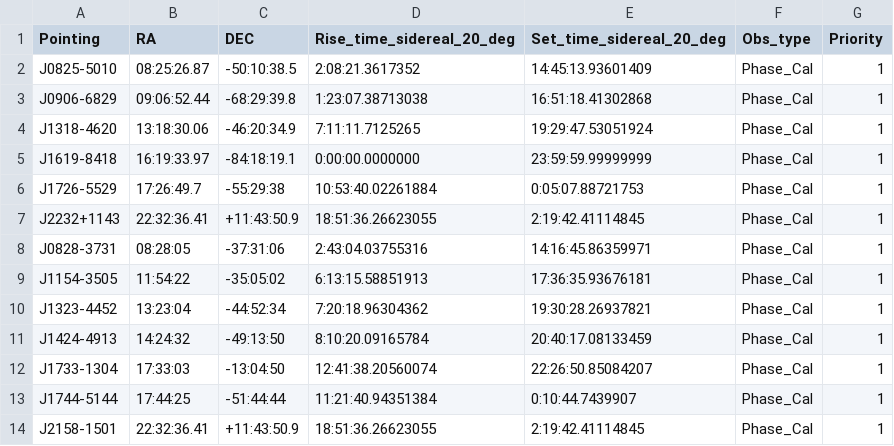
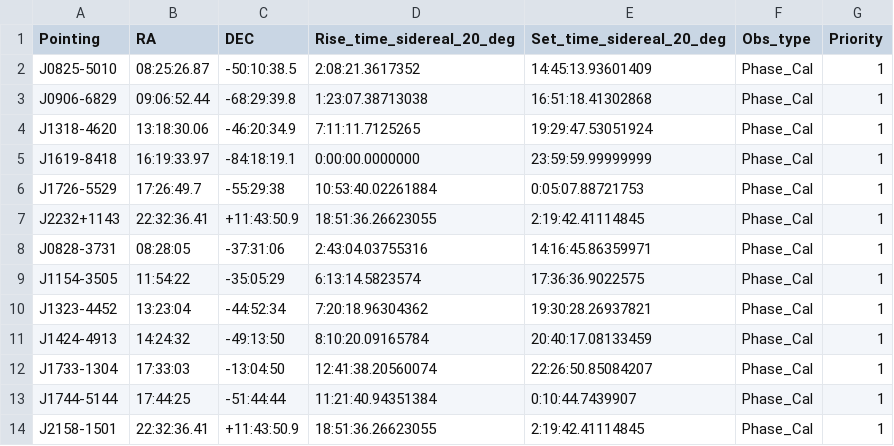
Before and after one commit to IsabellaRammala/uhf_scheduler, a CSV file: rise_set_time_phase_cal.csv, drawn as a sheet.

Commit message:
fixed typo in phase calib coordinates

```diff
--- a/rise_set_time_phase_cal.csv
+++ b/rise_set_time_phase_cal.csv
@@ -8,3 +8,3 @@ J2232+1143,22:32:36.41,+11:43:50.9,18:51:36.26623055,2:19:42.41114845,Phase_Cal,
 J0828-3731,08:28:05,-37:31:06,2:43:04.03755316,14:16:45.86359971,Phase_Cal,1
-J1154-3505,11:54:22,-35:05:02,6:13:15.58851913,17:36:35.93676181,Phase_Cal,1
+J1154-3505,11:54:22,-35:05:29,6:13:14.5823574,17:36:36.9022575,Phase_Cal,1
 J1323-4452,13:23:04,-44:52:34,7:20:18.96304362,19:30:28.26937821,Phase_Cal,1
```
Also changed, not shown: 1 other file.
